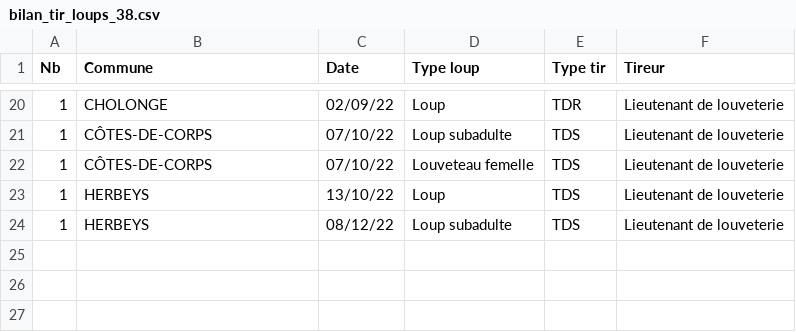
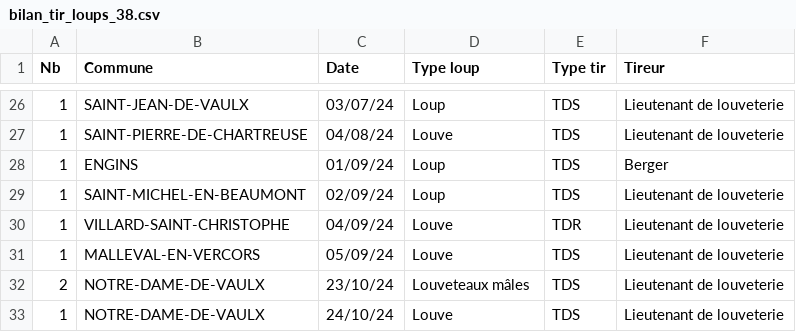
Before and after one commit to dthonon/pna_loup_suivi, a CSV file: data/bilan_tir_loups_38.csv, drawn as a sheet; only a part is shown, gaps mark what is left out; the diff covers the shown part only.

```diff
--- a/data/bilan_tir_loups_38.csv
+++ b/data/bilan_tir_loups_38.csv
@@ -20,5 +26,8 @@ Nb;Commune;Date;Type loup;Type tir;Tireur
-1;CHOLONGE;02/09/22;Loup;TDR;Lieutenant de louveterie
-1;CÔTES-DE-CORPS;07/10/22;Loup subadulte;TDS;Lieutenant de louveterie
-1;CÔTES-DE-CORPS;07/10/22;Louveteau femelle;TDS;Lieutenant de louveterie
-1;HERBEYS;13/10/22;Loup;TDS;Lieutenant de louveterie
-1;HERBEYS;08/12/22;Loup subadulte;TDS;Lieutenant de louveterie
+1;SAINT-JEAN-DE-VAULX;03/07/24;Loup;TDS;Lieutenant de louveterie
+1;SAINT-PIERRE-DE-CHARTREUSE;04/08/24;Louve;TDS;Lieutenant de louveterie
+1;ENGINS;01/09/24;Loup;TDS;Berger
+1;SAINT-MICHEL-EN-BEAUMONT;02/09/24;Loup;TDS;Lieutenant de louveterie
+1;VILLARD-SAINT-CHRISTOPHE;04/09/24;Louve;TDR;Lieutenant de louveterie
+1;MALLEVAL-EN-VERCORS;05/09/24;Louve;TDS;Lieutenant de louveterie
+2;NOTRE-DAME-DE-VAULX;23/10/24;Louveteaux mâles;TDS;Lieutenant de louveterie
+1;NOTRE-DAME-DE-VAULX;24/10/24;Louve;TDS;Lieutenant de louveterie
```
Also changed, not shown: 6 added rows, 11 moved rows and 2 edited cells elsewhere in this file, 2 other files.
